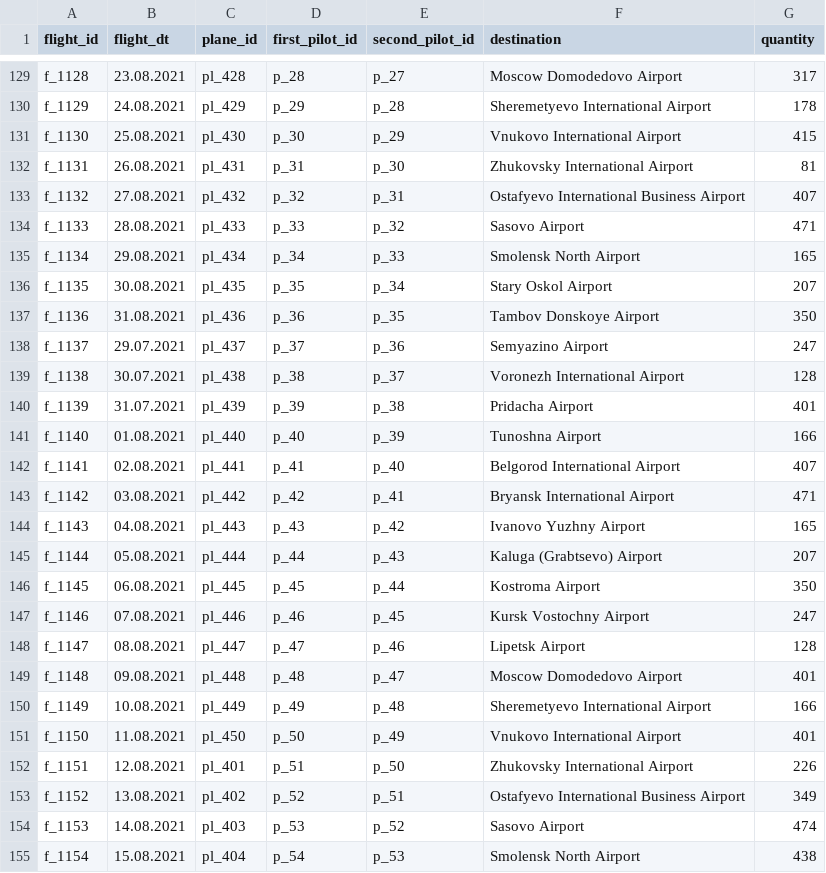
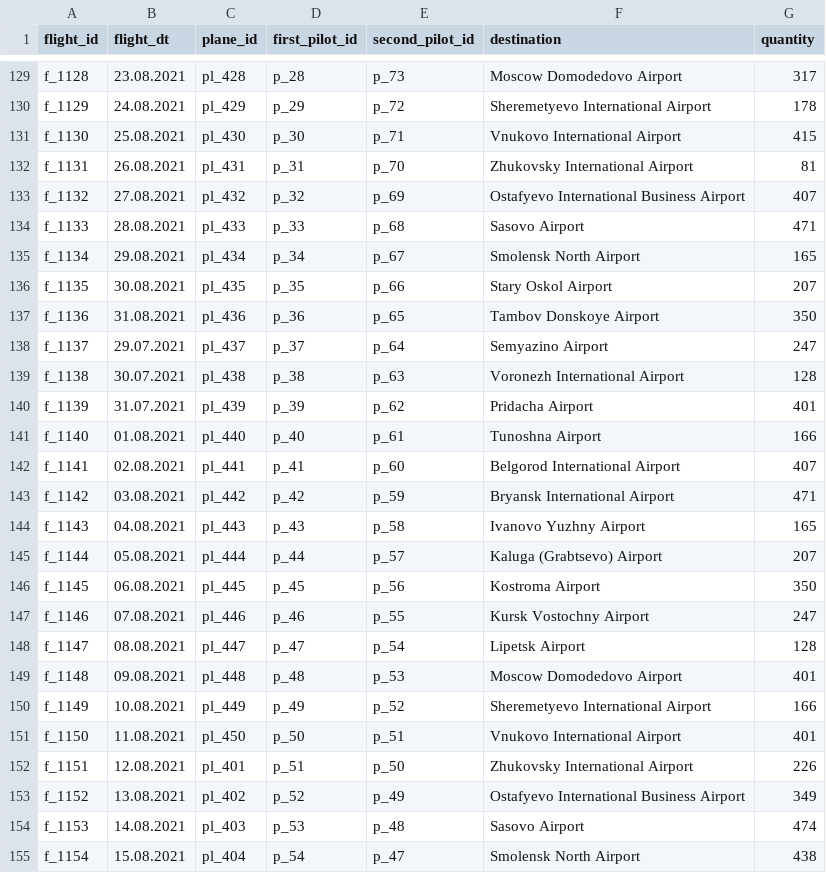
Before and after one commit to zhukov-analyst/test_tasks, a CSV file: Tinkoff_contest/data/flight.csv, drawn as a sheet; only a part is shown, gaps mark what is left out; the diff covers the shown part only; the diff names each change by its address in the sheet, - before the commit and + after, or states it on an @@ line.

```diff
--- a/Tinkoff_contest/data/flight.csv
+++ b/Tinkoff_contest/data/flight.csv
-E129 (second_pilot_id): p_27
+E129 (second_pilot_id): p_73
-E130 (second_pilot_id): p_28
+E130 (second_pilot_id): p_72
-E131 (second_pilot_id): p_29
+E131 (second_pilot_id): p_71
-E132 (second_pilot_id): p_30
+E132 (second_pilot_id): p_70
-E133 (second_pilot_id): p_31
+E133 (second_pilot_id): p_69
-E134 (second_pilot_id): p_32
+E134 (second_pilot_id): p_68
-E135 (second_pilot_id): p_33
+E135 (second_pilot_id): p_67
-E136 (second_pilot_id): p_34
+E136 (second_pilot_id): p_66
-E137 (second_pilot_id): p_35
+E137 (second_pilot_id): p_65
-E138 (second_pilot_id): p_36
+E138 (second_pilot_id): p_64
-E139 (second_pilot_id): p_37
+E139 (second_pilot_id): p_63
-E140 (second_pilot_id): p_38
+E140 (second_pilot_id): p_62
-E141 (second_pilot_id): p_39
+E141 (second_pilot_id): p_61
-E142 (second_pilot_id): p_40
+E142 (second_pilot_id): p_60
-E143 (second_pilot_id): p_41
+E143 (second_pilot_id): p_59
-E144 (second_pilot_id): p_42
+E144 (second_pilot_id): p_58
-E145 (second_pilot_id): p_43
+E145 (second_pilot_id): p_57
-E146 (second_pilot_id): p_44
+E146 (second_pilot_id): p_56
-E147 (second_pilot_id): p_45
+E147 (second_pilot_id): p_55
-E148 (second_pilot_id): p_46
+E148 (second_pilot_id): p_54
-E149 (second_pilot_id): p_47
+E149 (second_pilot_id): p_53
-E150 (second_pilot_id): p_48
+E150 (second_pilot_id): p_52
-E151 (second_pilot_id): p_49
+E151 (second_pilot_id): p_51
-E153 (second_pilot_id): p_51
+E153 (second_pilot_id): p_49
-E154 (second_pilot_id): p_52
+E154 (second_pilot_id): p_48
-E155 (second_pilot_id): p_53
+E155 (second_pilot_id): p_47
```
Also changed, not shown: 172 edited cells elsewhere in this file.
